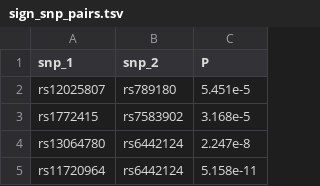
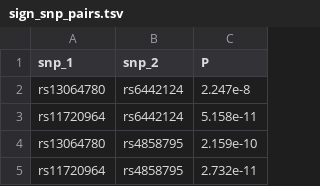
Before and after one commit to DianeDuroux/BiologicalEpistasis, a TSV file: results/pipeline_test/sign_snp_pairs.tsv, drawn as a sheet; only a part is shown; the shorter side is filled out with more unchanged rows; the diff covers the shown part only.

```diff
--- a/results/pipeline_test/sign_snp_pairs.tsv
+++ b/results/pipeline_test/sign_snp_pairs.tsv
@@ -1,4 +1,2 @@
 snp_1	snp_2	P
-rs12025807	rs789180	5.451e-5
-rs1772415	rs7583902	3.168e-5
 rs13064780	rs6442124	2.247e-8
```
Also changed, not shown: 39 removed rows elsewhere in this file, results/pipeline_test/sign_gene_pairs.tsv, 1 other file.
